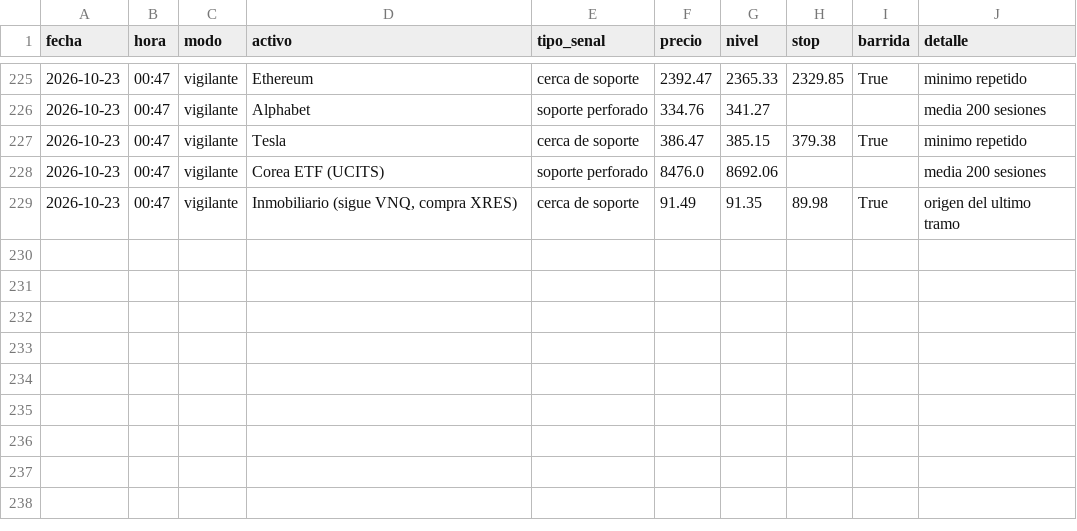
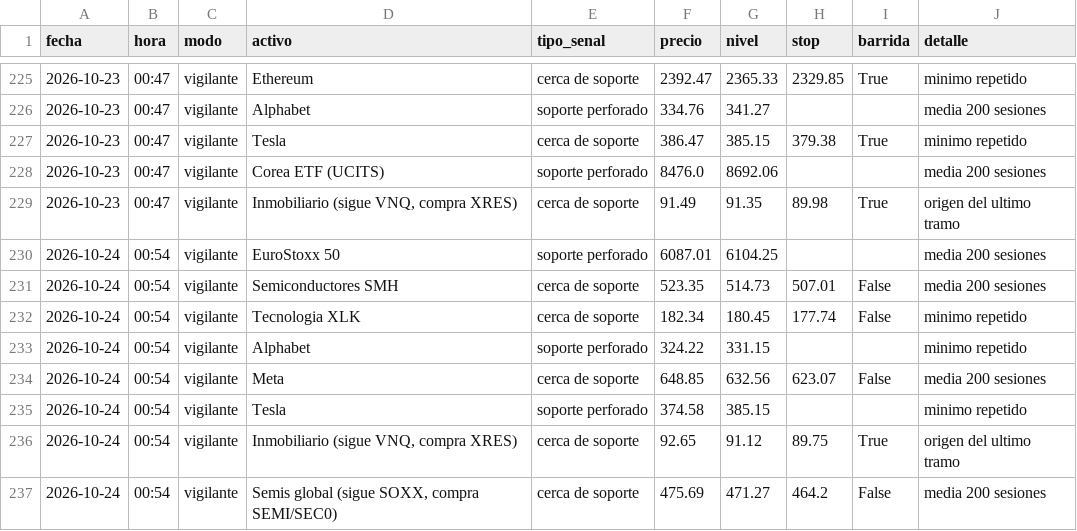
Before and after one commit to Hushyyyy-coder/Sistema-de-inversi-n-m-todo-Cava, a CSV file: historial_senales.csv, drawn as a sheet; only a part is shown, gaps mark what is left out.

Commit message:
Vigilante: actualizacion diaria

```diff
--- a/historial_senales.csv
+++ b/historial_senales.csv
@@ -229 +229,9 @@ fecha,hora,modo,activo,tipo_senal,precio,nivel,stop,barrida,detalle
 2026-10-23,00:47,vigilante,"Inmobiliario (sigue VNQ, compra XRES)",cerca de soporte,91.49,91.35,89.98,True,origen del ultimo tramo
+2026-10-24,00:54,vigilante,EuroStoxx 50,soporte perforado,6087.01,6104.25,,,media 200 sesiones
+2026-10-24,00:54,vigilante,Semiconductores SMH,cerca de soporte,523.35,514.73,507.01,False,media 200 sesiones
+2026-10-24,00:54,vigilante,Tecnologia XLK,cerca de soporte,182.34,180.45,177.74,False,minimo repetido
+2026-10-24,00:54,vigilante,Alphabet,soporte perforado,324.22,331.15,,,minimo repetido
+2026-10-24,00:54,vigilante,Meta,cerca de soporte,648.85,632.56,623.07,False,media 200 sesiones
+2026-10-24,00:54,vigilante,Tesla,soporte perforado,374.58,385.15,,,minimo repetido
+2026-10-24,00:54,vigilante,"Inmobiliario (sigue VNQ, compra XRES)",cerca de soporte,92.65,91.12,89.75,True,origen del ultimo tramo
+2026-10-24,00:54,vigilante,"Semis global (sigue SOXX, compra SEMI/SEC0)",cerca de soporte,475.69,471.27,464.2,False,media 200 sesiones
```
Also changed, not shown: 1 other file.
